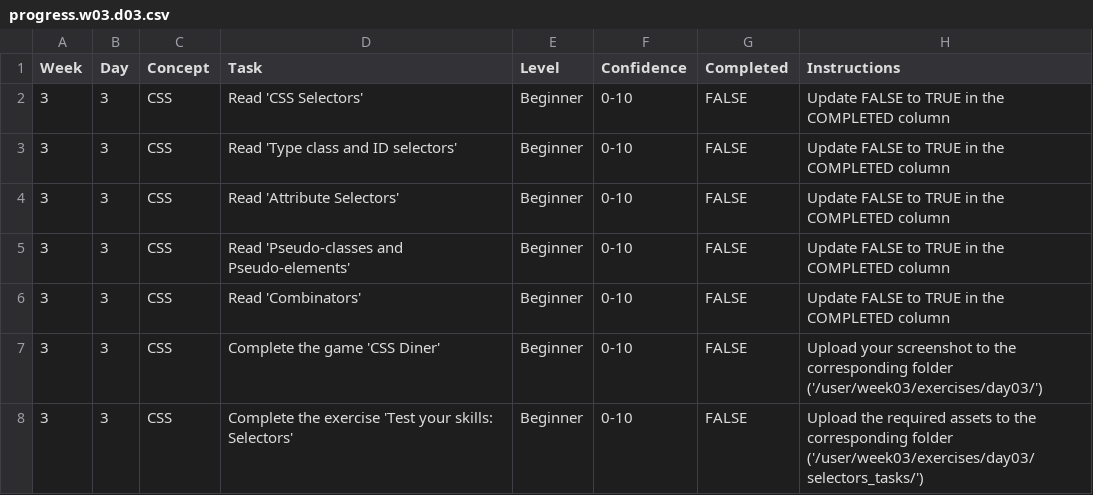
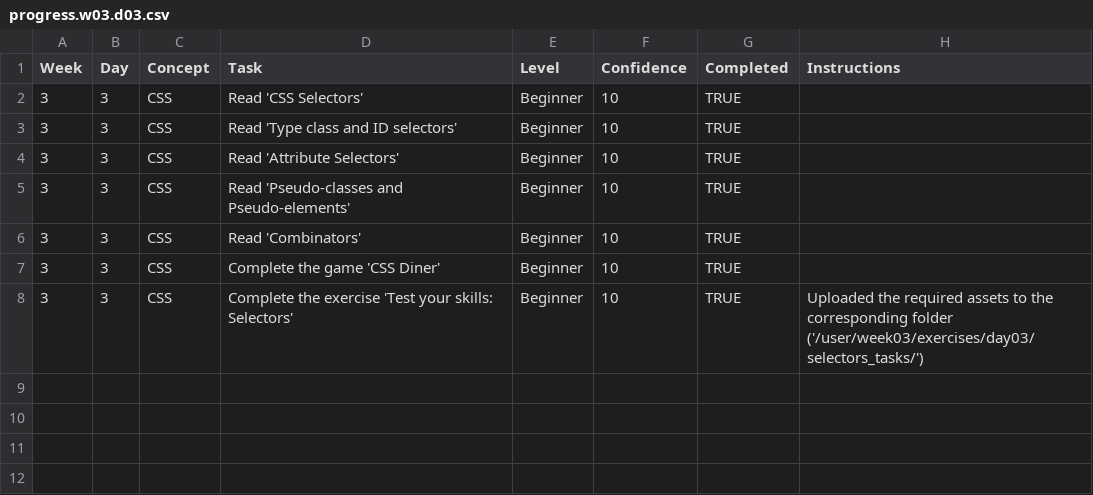
Before and after one commit to M26600/WDX-180, a CSV file: user/week03/progress/progress.w03.d03.csv, drawn as a sheet.

Commit message:
Done with all Week03 day03 tasks

```diff
--- a/user/week03/progress/progress.w03.d03.csv
+++ b/user/week03/progress/progress.w03.d03.csv
@@ -1,8 +1,8 @@
 Week,Day,Concept,Task,Level,Confidence,Completed,Instructions
-3,3,CSS,Read 'CSS Selectors',Beginner,0-10,FALSE,Update FALSE to TRUE in the COMPLETED column
-3,3,CSS,Read 'Type class and ID selectors',Beginner,0-10,FALSE,Update FALSE to TRUE in the COMPLETED column
-3,3,CSS,Read 'Attribute Selectors',Beginner,0-10,FALSE,Update FALSE to TRUE in the COMPLETED column
-3,3,CSS,Read 'Pseudo-classes and Pseudo-elements',Beginner,0-10,FALSE,Update FALSE to TRUE in the COMPLETED column
-3,3,CSS,Read 'Combinators',Beginner,0-10,FALSE,Update FALSE to TRUE in the COMPLETED column
-3,3,CSS,Complete the game 'CSS Diner',Beginner,0-10,FALSE,Upload your screenshot to the corresponding folder ('/user/week03/exercises/day03/')
-3,3,CSS,Complete the exercise 'Test your skills: Selectors',Beginner,0-10,FALSE,Upload the required assets to the corresponding folder ('/user/week03/exercises/day03/selectors_tasks/')
+3,3,CSS,Read 'CSS Selectors',Beginner,10,TRUE,
+3,3,CSS,Read 'Type class and ID selectors',Beginner,10,TRUE,
+3,3,CSS,Read 'Attribute Selectors',Beginner,10,TRUE,
+3,3,CSS,Read 'Pseudo-classes and Pseudo-elements',Beginner,10,TRUE,
+3,3,CSS,Read 'Combinators',Beginner,10,TRUE,
+3,3,CSS,Complete the game 'CSS Diner',Beginner,10,TRUE,
+3,3,CSS,Complete the exercise 'Test your skills: Selectors',Beginner,10,TRUE,Uploaded the required assets to the corresponding folder ('/user/week03/exercises/day03/selectors_tasks/')
```
Also changed, not shown: user/week03/progress/progressw03.d02.csv, 1 other file.
